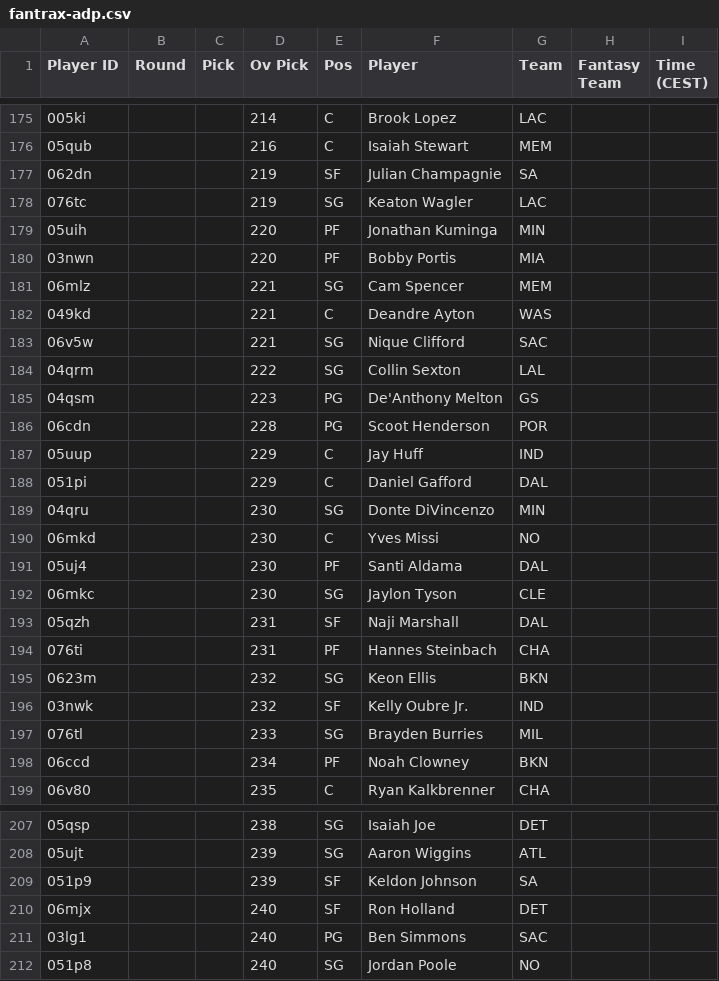
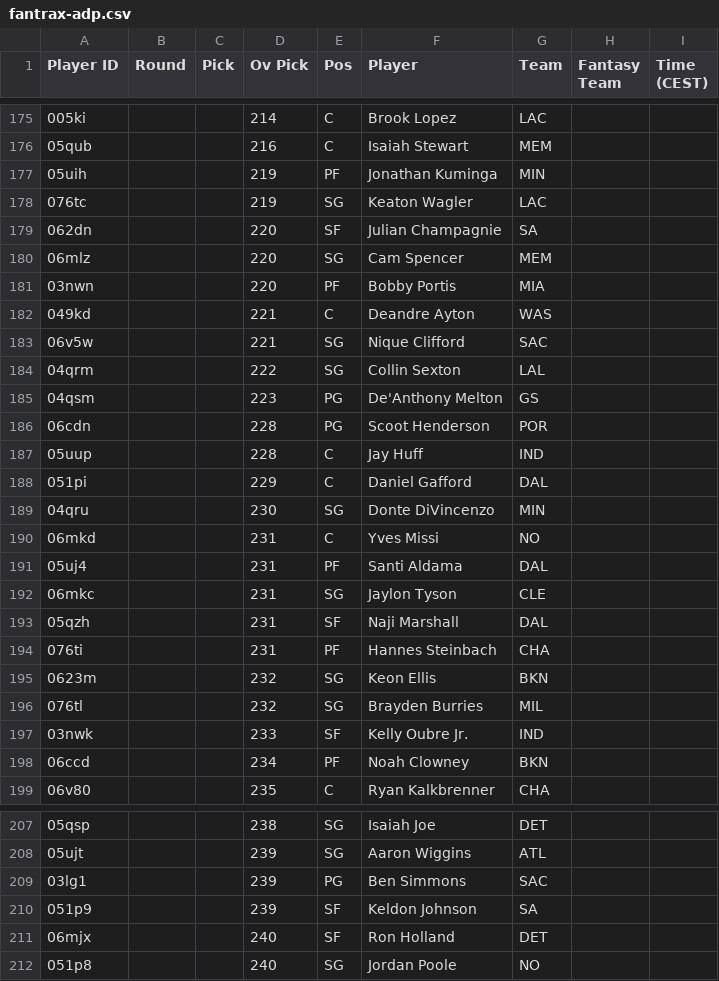
Before and after one commit to Pizzaratops/MFHFBs-NBA-Projections, a CSV file: data/fantrax-adp.csv, drawn as a sheet; only a part is shown, gaps mark what is left out; the diff covers the shown part only.

```diff
--- a/data/fantrax-adp.csv
+++ b/data/fantrax-adp.csv
@@ -176,7 +176,7 @@
 "05qub","","","216","C","Isaiah Stewart","MEM","",""
-"062dn","","","219","SF","Julian Champagnie","SA","",""
+"05uih","","","219","PF","Jonathan Kuminga","MIN","",""
 "076tc","","","219","SG","Keaton Wagler","LAC","",""
-"05uih","","","220","PF","Jonathan Kuminga","MIN","",""
+"062dn","","","220","SF","Julian Champagnie","SA","",""
+"06mlz","","","220","SG","Cam Spencer","MEM","",""
 "03nwn","","","220","PF","Bobby Portis","MIA","",""
-"06mlz","","","221","SG","Cam Spencer","MEM","",""
 "049kd","","","221","C","Deandre Ayton","WAS","",""
@@ -186,8 +186,8 @@
 "06cdn","","","228","PG","Scoot Henderson","POR","",""
-"05uup","","","229","C","Jay Huff","IND","",""
+"05uup","","","228","C","Jay Huff","IND","",""
 "051pi","","","229","C","Daniel Gafford","DAL","",""
 "04qru","","","230","SG","Donte DiVincenzo","MIN","",""
-"06mkd","","","230","C","Yves Missi","NO","",""
-"05uj4","","","230","PF","Santi Aldama","DAL","",""
-"06mkc","","","230","SG","Jaylon Tyson","CLE","",""
+"06mkd","","","231","C","Yves Missi","NO","",""
+"05uj4","","","231","PF","Santi Aldama","DAL","",""
+"06mkc","","","231","SG","Jaylon Tyson","CLE","",""
 "05qzh","","","231","SF","Naji Marshall","DAL","",""
@@ -195,4 +195,4 @@
 "0623m","","","232","SG","Keon Ellis","BKN","",""
-"03nwk","","","232","SF","Kelly Oubre Jr.","IND","",""
-"076tl","","","233","SG","Brayden Burries","MIL","",""
+"076tl","","","232","SG","Brayden Burries","MIL","",""
+"03nwk","","","233","SF","Kelly Oubre Jr.","IND","",""
 "06ccd","","","234","PF","Noah Clowney","BKN","",""
@@ -208,5 +208,5 @@
 "05ujt","","","239","SG","Aaron Wiggins","ATL","",""
+"03lg1","","","239","PG","Ben Simmons","SAC","",""
 "051p9","","","239","SF","Keldon Johnson","SA","",""
 "06mjx","","","240","SF","Ron Holland","DET","",""
-"03lg1","","","240","PG","Ben Simmons","SAC","",""
 "051p8","","","240","SG","Jordan Poole","NO","",""
```
Also changed, not shown: 3 added rows, 3 removed rows, 14 moved rows and 22 edited cells elsewhere in this file, 1 other file.
